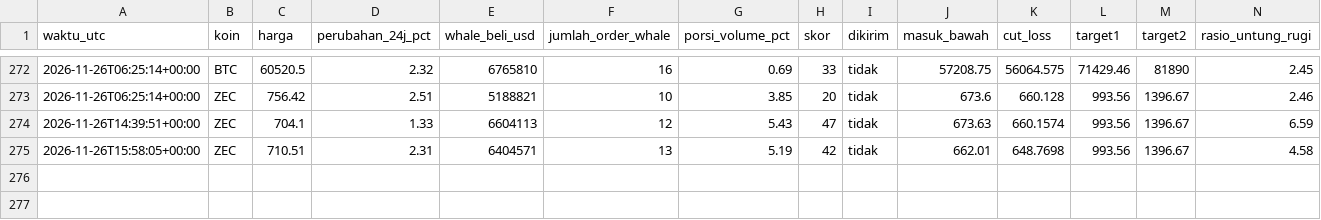
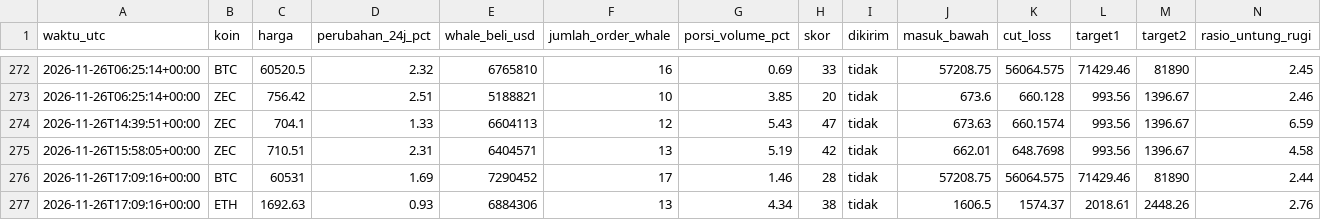
Before and after one commit to Ilhamikir/whale-tracker-v2, a CSV file: sinyal_log.csv, drawn as a sheet; only a part is shown, gaps mark what is left out; rows hold the shown columns only; the diff covers the shown part only; the diff names each change by its address in the sheet, - before the commit and + after, or states it on an @@ line.

Commit message:
Pembaruan whale tracker

```diff
--- a/sinyal_log.csv
+++ b/sinyal_log.csv
+row 276: 2026-11-26T17:09:16+00:00 | BTC | 60531 | 1.69 | 7290452 | 17 | 1.46 | 28 | tidak | 57208.75 | 56064.575 | 71429.46 | 81890 | 2.44
+row 277: 2026-11-26T17:09:16+00:00 | ETH | 1692.63 | 0.93 | 6884306 | 13 | 4.34 | 38 | tidak | 1606.5 | 1574.37 | 2018.61 | 2448.26 | 2.76
```
Also changed, not shown: 1 added row and 4 edited cells elsewhere in this file, 1 other file.
